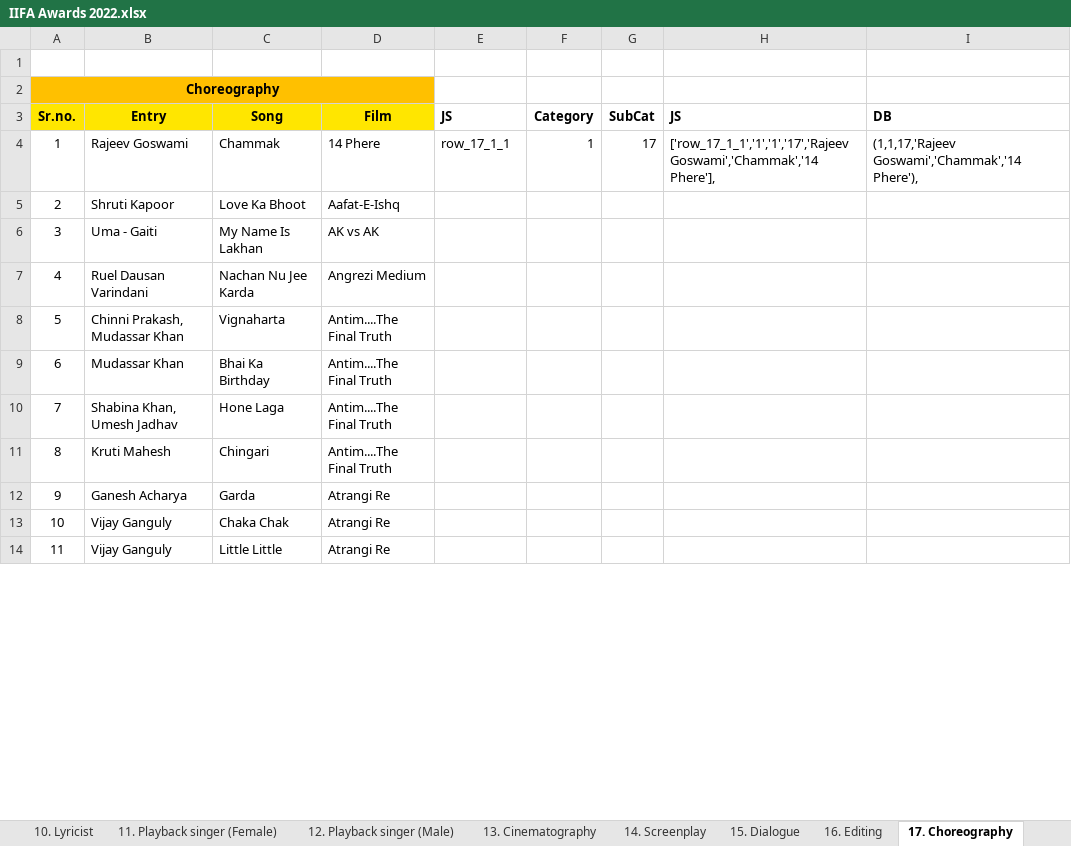
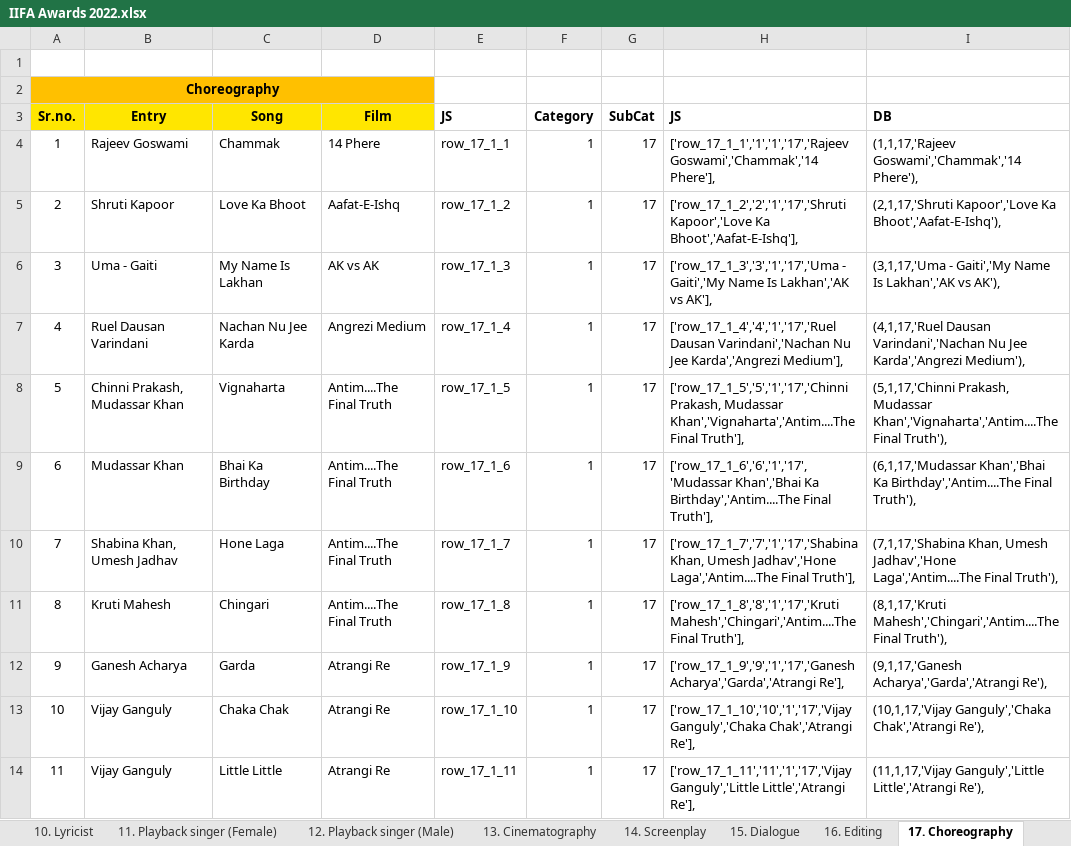
Before and after one commit to tijokj/iifaindustryvoting22, an Excel workbook: DATA/IIFA Awards 2022.xlsx, sheet 17. Choreography, drawn as a sheet; only a part is shown; values as stored, in another font and other column widths than the file's, no borders; the diff covers the shown part only; the diff names each change by its address in the sheet, - before the commit and + after, or states it on an @@ line.

```diff
--- a/DATA/IIFA Awards 2022.xlsx (sheet 17. Choreography)
+++ b/DATA/IIFA Awards 2022.xlsx (sheet 17. Choreography)
-E5 (JS): (empty)
+E5 (JS): row_17_1_2
-F5:F14 (Category): (empty)
+F5:F14 (Category): 1
-G5:G14 (SubCat): (empty)
+G5:G14 (SubCat): 17
-H5 (JS): (empty)
+H5 (JS): ['row_17_1_2','2','1','17','Shruti Kapoor','Love Ka Bhoot','Aafat-E-Ishq'],
-I5 (DB): (empty)
+I5 (DB): (2,1,17,'Shruti Kapoor','Love Ka Bhoot','Aafat-E-Ishq'),
-E6 (JS): (empty)
+E6 (JS): row_17_1_3
-H6 (JS): (empty)
+H6 (JS): ['row_17_1_3','3','1','17','Uma - Gaiti','My Name Is Lakhan','AK vs AK'],
-I6 (DB): (empty)
+I6 (DB): (3,1,17,'Uma - Gaiti','My Name Is Lakhan','AK vs AK'),
-E7 (JS): (empty)
+E7 (JS): row_17_1_4
-H7 (JS): (empty)
+H7 (JS): ['row_17_1_4','4','1','17','Ruel Dausan Varindani','Nachan Nu Jee Karda','Angrezi Medium'],
-I7 (DB): (empty)
+I7 (DB): (4,1,17,'Ruel Dausan Varindani','Nachan Nu Jee Karda','Angrezi Medium'),
-E8 (JS): (empty)
+E8 (JS): row_17_1_5
-H8 (JS): (empty)
+H8 (JS): ['row_17_1_5','5','1','17','Chinni Prakash, Mudassar Khan','Vignaharta','Antim....The Final Truth'],
-I8 (DB): (empty)
+I8 (DB): (5,1,17,'Chinni Prakash, Mudassar Khan','Vignaharta','Antim....The Final Truth'),
-E9 (JS): (empty)
+E9 (JS): row_17_1_6
-H9 (JS): (empty)
+H9 (JS): ['row_17_1_6','6','1','17','Mudassar Khan','Bhai Ka Birthday','Antim....The Final Truth'],
-I9 (DB): (empty)
+I9 (DB): (6,1,17,'Mudassar Khan','Bhai Ka Birthday','Antim....The Final Truth'),
-E10 (JS): (empty)
+E10 (JS): row_17_1_7
-H10 (JS): (empty)
+H10 (JS): ['row_17_1_7','7','1','17','Shabina Khan, Umesh Jadhav','Hone Laga','Antim....The Final Truth'],
-I10 (DB): (empty)
+I10 (DB): (7,1,17,'Shabina Khan, Umesh Jadhav','Hone Laga','Antim....The Final Truth'),
-E11 (JS): (empty)
+E11 (JS): row_17_1_8
-H11 (JS): (empty)
+H11 (JS): ['row_17_1_8','8','1','17','Kruti Mahesh','Chingari','Antim....The Final Truth'],
-I11 (DB): (empty)
+I11 (DB): (8,1,17,'Kruti Mahesh','Chingari','Antim....The Final Truth'),
-E12 (JS): (empty)
+E12 (JS): row_17_1_9
-H12 (JS): (empty)
+H12 (JS): ['row_17_1_9','9','1','17','Ganesh Acharya','Garda','Atrangi Re'],
-I12 (DB): (empty)
+I12 (DB): (9,1,17,'Ganesh Acharya','Garda','Atrangi Re'),
-E13 (JS): (empty)
+E13 (JS): row_17_1_10
-H13 (JS): (empty)
+H13 (JS): ['row_17_1_10','10','1','17','Vijay Ganguly','Chaka Chak','Atrangi Re'],
-I13 (DB): (empty)
+I13 (DB): (10,1,17,'Vijay Ganguly','Chaka Chak','Atrangi Re'),
-E14 (JS): (empty)
+E14 (JS): row_17_1_11
-H14 (JS): (empty)
+H14 (JS): ['row_17_1_11','11','1','17','Vijay Ganguly','Little Little','Atrangi Re'],
-I14 (DB): (empty)
+I14 (DB): (11,1,17,'Vijay Ganguly','Little Little','Atrangi Re'),
```
Also changed, not shown: 666 edited cells elsewhere in this sheet, sheet 10. Lyricist, sheet 12. Playback singer (Male), sheet 11. Playback singer (Female), sheet 6. Supporting role Male, sheet 4. Leading role Male, sheet 3. Leading role Female, 14 more sheets, 18 other files.
